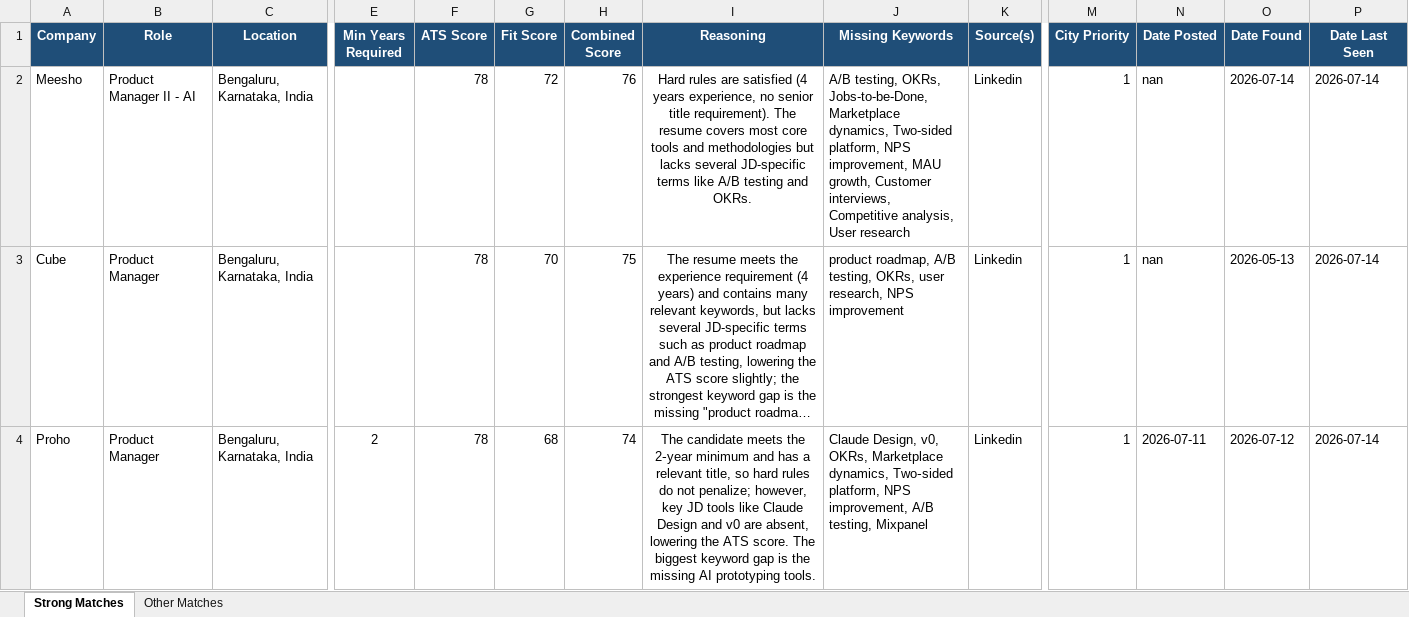
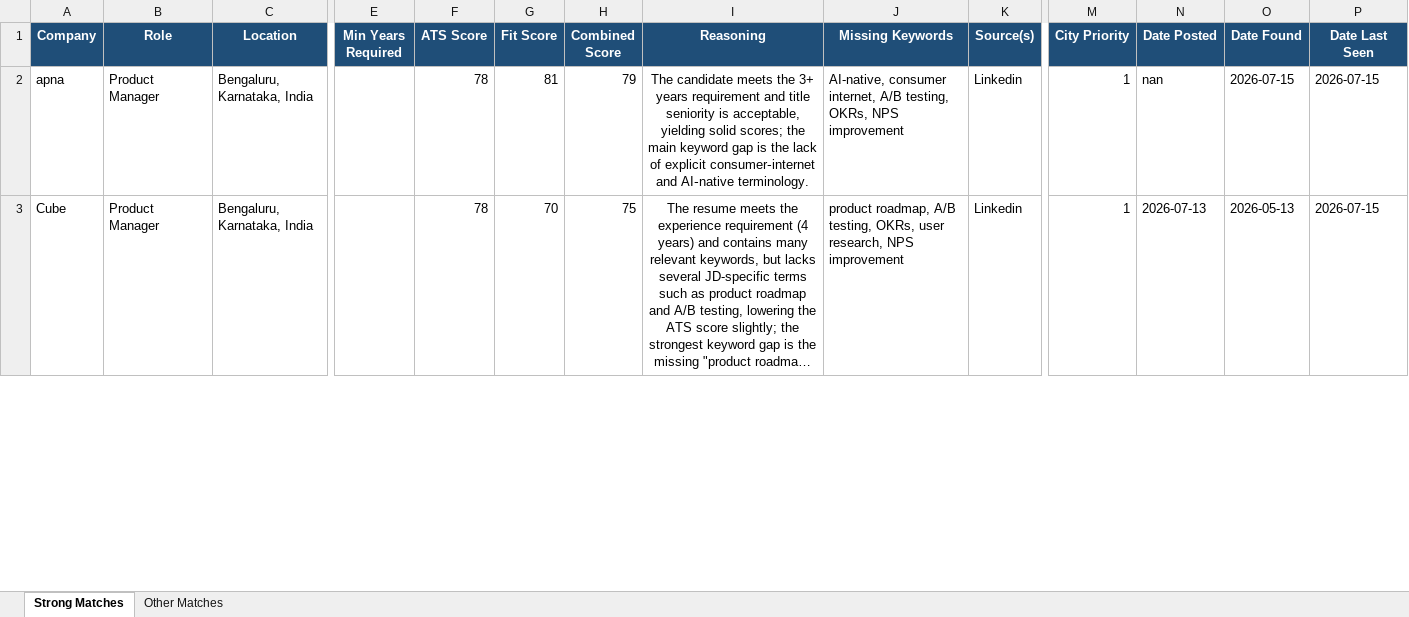
Before and after one commit to anirbanp19/Job-Tracker, an Excel workbook: output/jobs_master.xlsx, sheet Strong Matches, drawn as a sheet; only a part is shown, gaps mark what is left out; long unchanged cells end in …; values as stored, in another font and other column widths than the file's, no borders; removed rows and columns are numbered as before the commit, all else as after; rows hold the shown columns only; the diff covers the shown part only; the diff names each change by its address in the sheet, - before the commit and + after, or states it on an @@ line.

```diff
--- a/output/jobs_master.xlsx (sheet Strong Matches)
+++ b/output/jobs_master.xlsx (sheet Strong Matches)
-A2 (Company): Meesho
+A2 (Company): apna
-B2 (Role): Product Manager II - AI
+B2 (Role): Product Manager
-G2 (Fit Score): 72
+G2 (Fit Score): 81
-H2 (Combined Score): 76
+H2 (Combined Score): 79
-I2 (Reasoning): Hard rules are satisfied (4 years experience, no senior title requirement). The resume covers most core tools and methodologies but lacks several JD-specific terms like A/B testing and OKRs.
+I2 (Reasoning): The candidate meets the 3+ years requirement and title seniority is acceptable, yielding solid scores; the main keyword gap is the lack of explicit consumer‑internet and AI‑native terminology.
-J2 (Missing Keywords): A/B testing, OKRs, Jobs-to-be-Done, Marketplace dynamics, Two-sided platform, NPS improvement, MAU growth, Customer interviews, Competitive analysis, User research
+J2 (Missing Keywords): AI-native, consumer internet, A/B testing, OKRs, NPS improvement
-O2 (Date Found): 2026-07-14
+O2 (Date Found): 2026-07-15
-P2:P3 (Date Last Seen): 2026-07-14
+P2:P3 (Date Last Seen): 2026-07-15
-N3 (Date Posted): nan
+N3 (Date Posted): 2026-07-13
-row 4: Proho | Product Manager | Bengaluru, Karnataka, India | 2 | 78 | 68 | 74 | The candidate meets the 2‑year minimum and has a relevant title, so hard rules do not penalize; however, key JD tools like Claude Design and v0 are absent, lowering the ATS score. The biggest keyword gap is the missing AI prototyping tools. | Claude Design, v0, OKRs, Marketplace dynamics, Two‑sided platform, NPS improvement, A/B testing, Mixpanel | Linkedin | 1 | 2026-07-11 | 2026-07-12 | 2026-07-14
```
Also changed, not shown: 4 added rows, 5 removed rows and 37 edited cells elsewhere in this sheet, sheet Other Matches, 1 other file.
